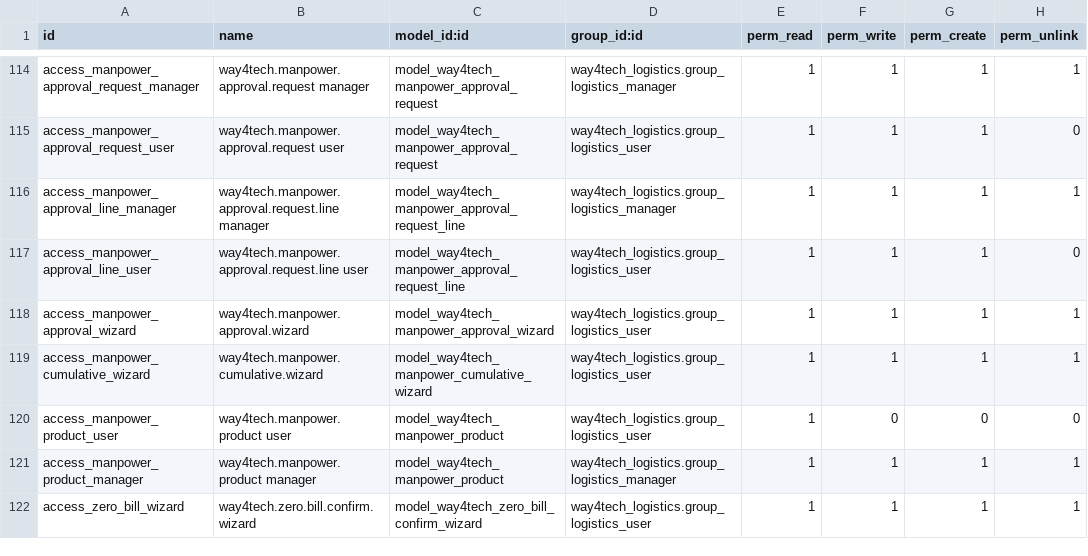
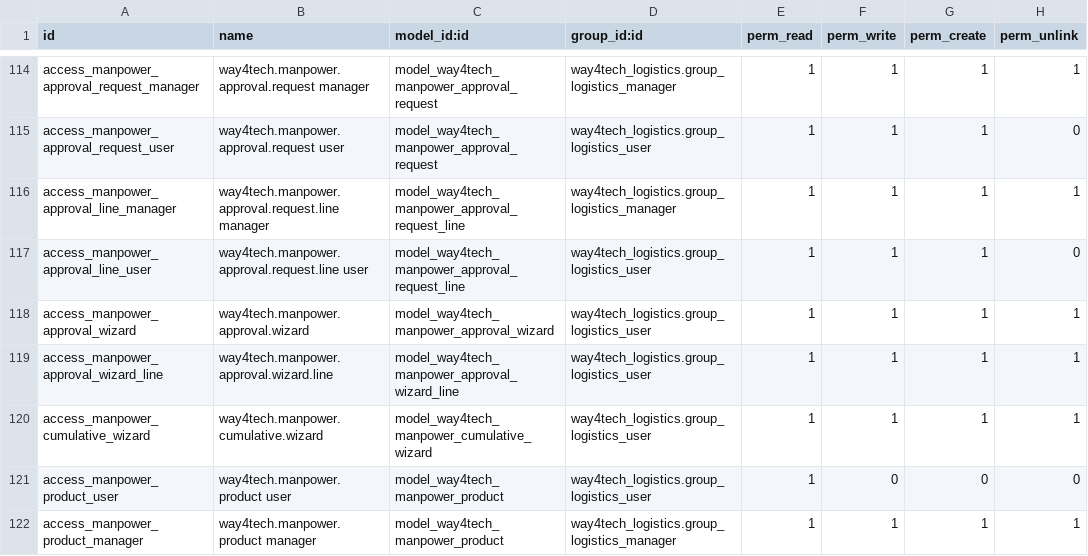
Before and after one commit to waqasriasatjutt/ksa_contract, a CSV file: way4tech_logistics/security/ir.model.access.csv, drawn as a sheet; only a part is shown, gaps mark what is left out; the shorter side is filled out with more unchanged rows; the diff names each change by its address in the sheet, - before the commit and + after, or states it on an @@ line.

Commit message:
Manpower approvals: fix approved-but-unconsumed collision + 5-tab Send-for-Approval wizard
Root cause: _create_request hard-raised 'already on approval request' whenever a row already had an unconsumed line on a pending OR approved request, and _collect_pending_items re-collected approved-but-unconsumed rows (their source state is still draft). So an approved (not consumed) request silently blocked a new one, and being approved it never showed under the Approvals 'Pending' filter.

Fix: one _way4tech_live_approval_line definition (unconsumed, not orphaned, not rejected, pending/partial/approved); _create_request now SKIPS such rows instead of raising, and _collect_items_needing_approval excludes them so they are never re-offered. Core mechanism unchanged (approver pool, requester != approver, gate, consumption).

Wizard redesign: 5 tabs (Pending default with checkbox multi-select on items needing approval + existing undecided requests; Approved/Rejected/Consumed/Orphaned read-only, same status badges). New line-level 'orphaned' flag set when an item's invoice/bill is deleted (per-line, siblings untouched); ignored by gate/consume/collision; shown in the Orphaned tab.

```diff
--- a/way4tech_logistics/security/ir.model.access.csv
+++ b/way4tech_logistics/security/ir.model.access.csv
+row 119: access_manpower_approval_wizard_line | way4tech.manpower.approval.wizard.line | model_way4tech_manpower_approval_wizard_line | way4tech_logistics.group_logistics_user | 1 | 1 | 1 | 1
```
Also changed, not shown: 6 other files.
